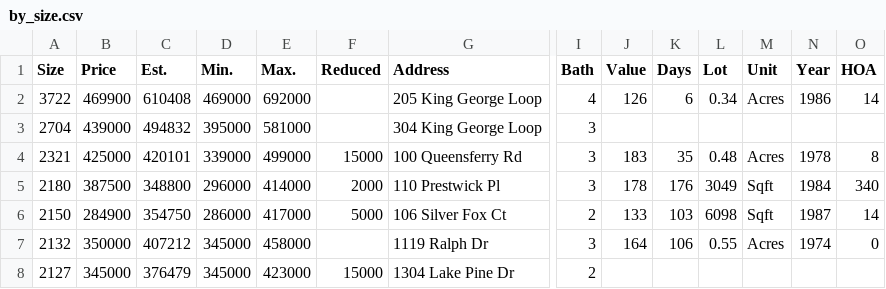
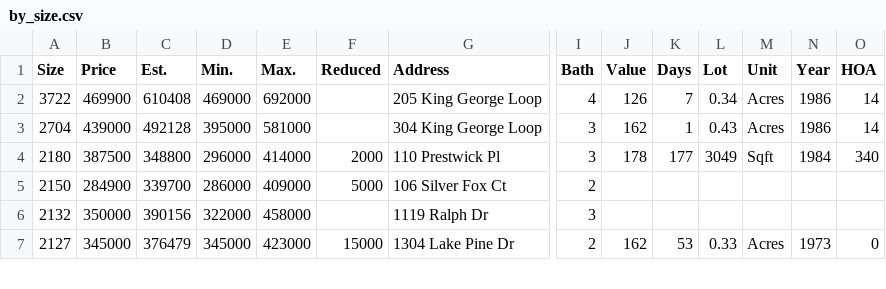
Before and after one commit to xgirma/moveto, a CSV file: data/27511/by_size.csv, drawn as a sheet; only a part is shown, gaps mark what is left out; removed rows and columns are numbered as before the commit, all else as after; rows hold the shown columns only; the diff covers the shown part only; the diff names each change by its address in the sheet, - before the commit and + after, or states it on an @@ line.

```diff
--- a/data/27511/by_size.csv
+++ b/data/27511/by_size.csv
-K2 (Days): 6
+K2 (Days): 7
-C3 (Est.): 494832
+C3 (Est.): 492128
-J3 (Value): (empty)
+J3 (Value): 162
-K3 (Days): (empty)
+K3 (Days): 1
-L3 (Lot): (empty)
+L3 (Lot): 0.43
-M3 (Unit): (empty)
+M3 (Unit): Acres
-N3 (Year): (empty)
+N3 (Year): 1986
-O3 (HOA): (empty)
+O3 (HOA): 14
-row 4: 2321 | 425000 | 420101 | 339000 | 499000 | 15000 | 100 Queensferry Rd | 3 | 183 | 35 | 0.48 | Acres | 1978 | 8
-K4 (Days): 176
+K4 (Days): 177
-C5 (Est.): 354750
+C5 (Est.): 339700
-E5 (Max.): 417000
+E5 (Max.): 409000
-J5 (Value): 133
+J5 (Value): (empty)
-K5 (Days): 103
+K5 (Days): (empty)
-L5 (Lot): 6098
+L5 (Lot): (empty)
-M5 (Unit): Sqft
+M5 (Unit): (empty)
-N5 (Year): 1987
+N5 (Year): (empty)
-O5 (HOA): 14
+O5 (HOA): (empty)
-C6 (Est.): 407212
+C6 (Est.): 390156
-D6 (Min.): 345000
+D6 (Min.): 322000
-J6 (Value): 164
+J6 (Value): (empty)
-K6 (Days): 106
+K6 (Days): (empty)
-L6 (Lot): 0.55
+L6 (Lot): (empty)
-M6 (Unit): Acres
+M6 (Unit): (empty)
-N6 (Year): 1974
+N6 (Year): (empty)
-O6 (HOA): 0
+O6 (HOA): (empty)
-J7 (Value): (empty)
+J7 (Value): 162
-K7 (Days): (empty)
+K7 (Days): 53
-L7 (Lot): (empty)
+L7 (Lot): 0.33
-M7 (Unit): (empty)
+M7 (Unit): Acres
-N7 (Year): (empty)
+N7 (Year): 1973
-O7 (HOA): (empty)
+O7 (HOA): 0
```
Also changed, not shown: 20 edited cells elsewhere in this file, data/27511/by_days.csv, data/27511/by_price.csv, 15 other files.
